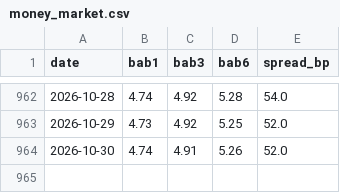
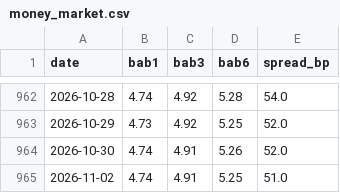
Before and after one commit to tevinweerawardena1-del/rba-implied-cash-rate, a CSV file: docs/data/money_market.csv, drawn as a sheet; only a part is shown, gaps mark what is left out; the diff names each change by its address in the sheet, - before the commit and + after, or states it on an @@ line.

```diff
--- a/docs/data/money_market.csv
+++ b/docs/data/money_market.csv
+row 965: 2026-11-02 | 4.74 | 4.91 | 5.25 | 51.0
```
Also changed, not shown: 4 other files.
